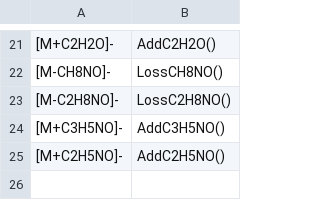
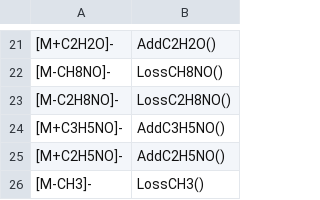
Before and after one commit to yufongpeng/SphingolipidsID.jl, a CSV file: config/ADDUCTCODE.csv, drawn as a sheet; only a part is shown, gaps mark what is left out.

```diff
--- a/config/ADDUCTCODE.csv
+++ b/config/ADDUCTCODE.csv
@@ -25 +25,2 @@
 [M+C2H5NO]-,AddC2H5NO()
+[M-CH3]-,LossCH3()
```
Also changed, not shown: config/CE.csv, config/CLASSDB.csv, 49 other files.
